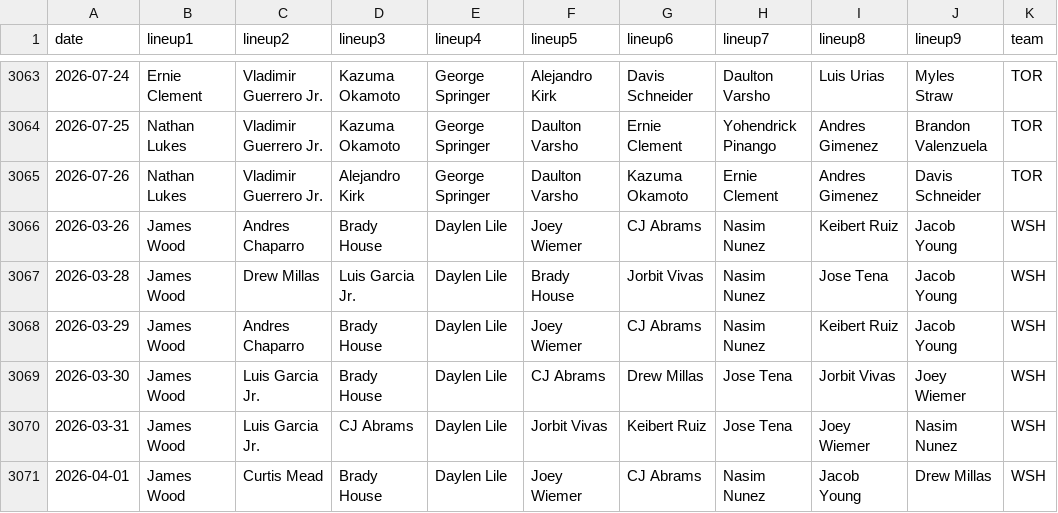
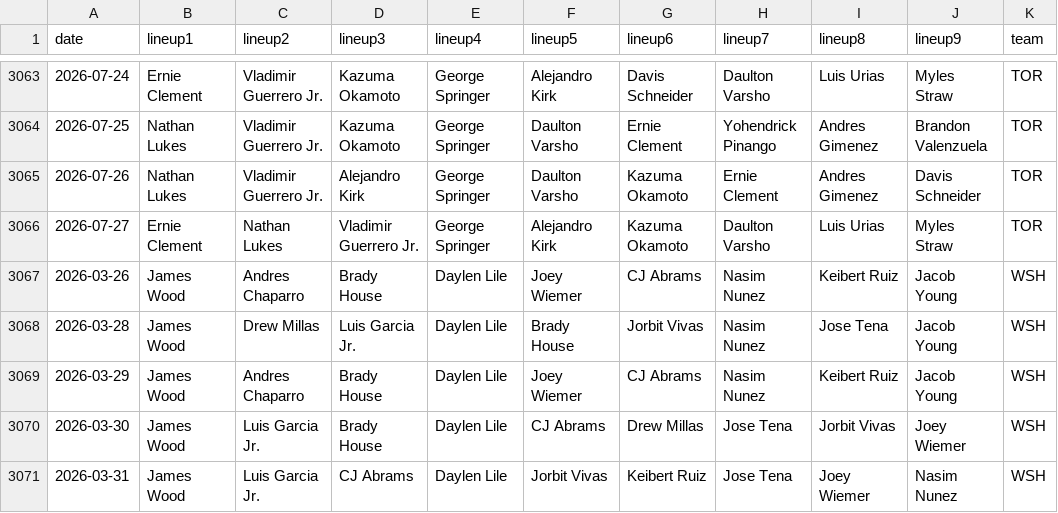
Before and after one commit to fantasy-toolz/batting-order, a CSV file: data/Aggregate/2026-all-lineups.csv, drawn as a sheet; only a part is shown, gaps mark what is left out; the shorter side is filled out with more unchanged rows; the diff names each change by its address in the sheet, - before the commit and + after, or states it on an @@ line.

```diff
--- a/data/Aggregate/2026-all-lineups.csv
+++ b/data/Aggregate/2026-all-lineups.csv
+row 3066: 2026-07-27 | Ernie Clement | Nathan Lukes | Vladimir Guerrero Jr. | George Springer | Alejandro Kirk | Kazuma Okamoto | Daulton Varsho | Luis Urias | Myles Straw | TOR
```
Also changed, not shown: data/2026/TOR.csv, data/Aggregate/Summaries/2026mean-player-batting-order.csv, 2 other files.
